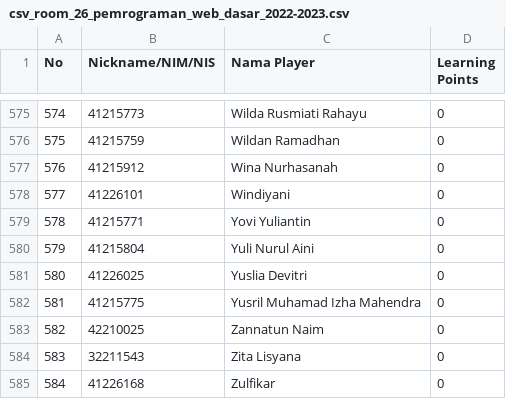
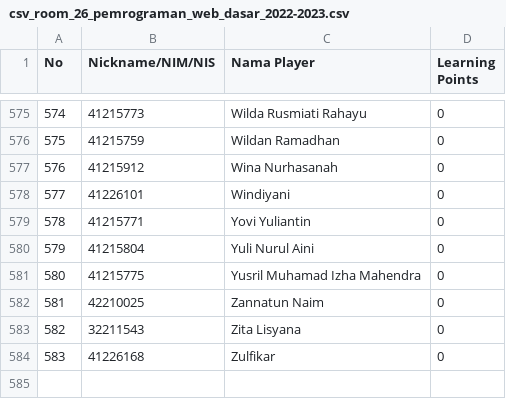
Before and after one commit to incyberz/question-wars, a CSV file: docs/csv_room_26_pemrograman_web_dasar_2022-2023.csv, drawn as a sheet; only a part is shown, gaps mark what is left out; the shorter side is filled out with more unchanged rows; removed rows and columns are numbered as before the commit, all else as after; the diff names each change by its address in the sheet, - before the commit and + after, or states it on an @@ line.

Commit message:
List Player update with data filtering

```diff
--- a/docs/csv_room_26_pemrograman_web_dasar_2022-2023.csv
+++ b/docs/csv_room_26_pemrograman_web_dasar_2022-2023.csv
-row 581: 580 | 41226025 | Yuslia Devitri | 0
@@ column A (No) renumbered from row 581 down @@
```
Also changed, not shown: 7 other files.
